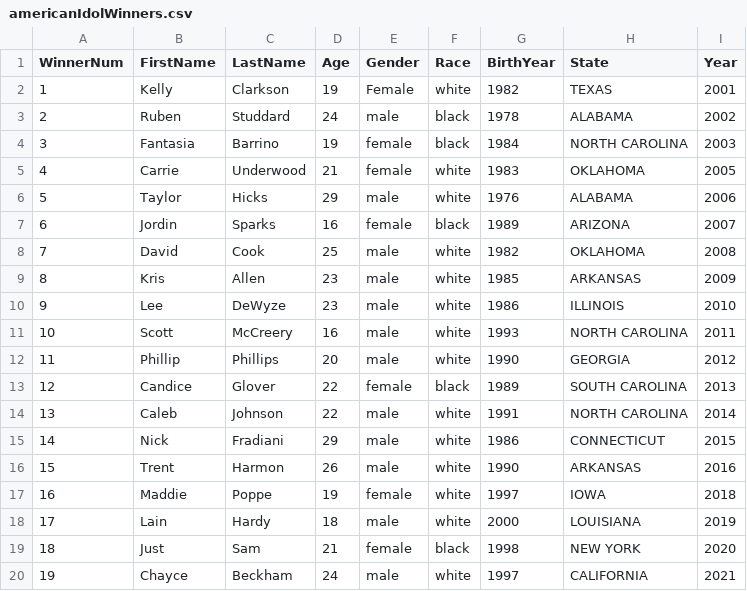
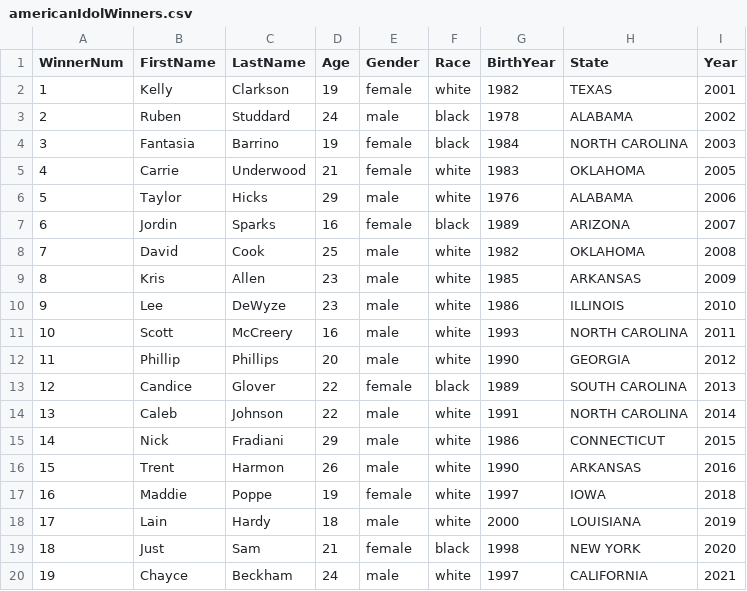
Before and after one commit to PaulSirk/americanIdolData, a CSV file: americanIdolWinners.csv, drawn as a sheet.

Commit message:
Row 2 capitalization error corrected

```diff
--- a/americanIdolWinners.csv
+++ b/americanIdolWinners.csv
@@ -1,3 +1,3 @@
 WinnerNum,FirstName,LastName,Age,Gender,Race,BirthYear,State,Year
-1,Kelly,Clarkson,19,Female,white,1982,TEXAS,2001
+1,Kelly,Clarkson,19,female,white,1982,TEXAS,2001
 2,Ruben,Studdard,24,male,black,1978,ALABAMA,2002
```
